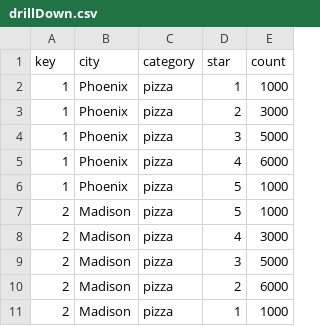
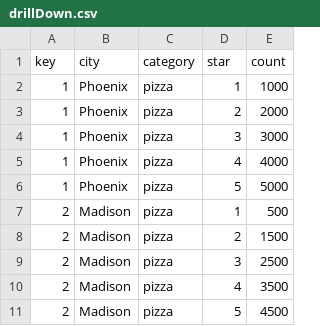
Before and after one commit to liangvi/Visualization_Demo_D3, a CSV file: static/data/drillDown.csv, drawn as a sheet.

Commit message:
stars

```diff
--- a/static/data/drillDown.csv
+++ b/static/data/drillDown.csv
@@ -2,10 +2,10 @@ key,city,category,star,count
 1,Phoenix,pizza,1,1000
-1,Phoenix,pizza,2,3000
-1,Phoenix,pizza,3,5000
-1,Phoenix,pizza,4,6000
-1,Phoenix,pizza,5,1000
-2,Madison,pizza,5,1000
-2,Madison,pizza,4,3000
-2,Madison,pizza,3,5000
-2,Madison,pizza,2,6000
-2,Madison,pizza,1,1000
+1,Phoenix,pizza,2,2000
+1,Phoenix,pizza,3,3000
+1,Phoenix,pizza,4,4000
+1,Phoenix,pizza,5,5000
+2,Madison,pizza,1,500
+2,Madison,pizza,2,1500
+2,Madison,pizza,3,2500
+2,Madison,pizza,4,3500
+2,Madison,pizza,5,4500
```
Also changed, not shown: 2 other files.
